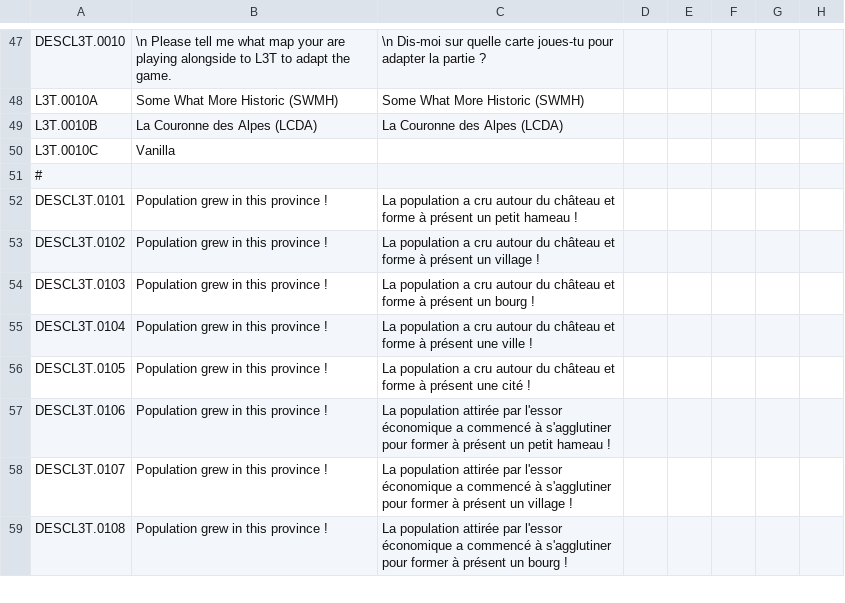
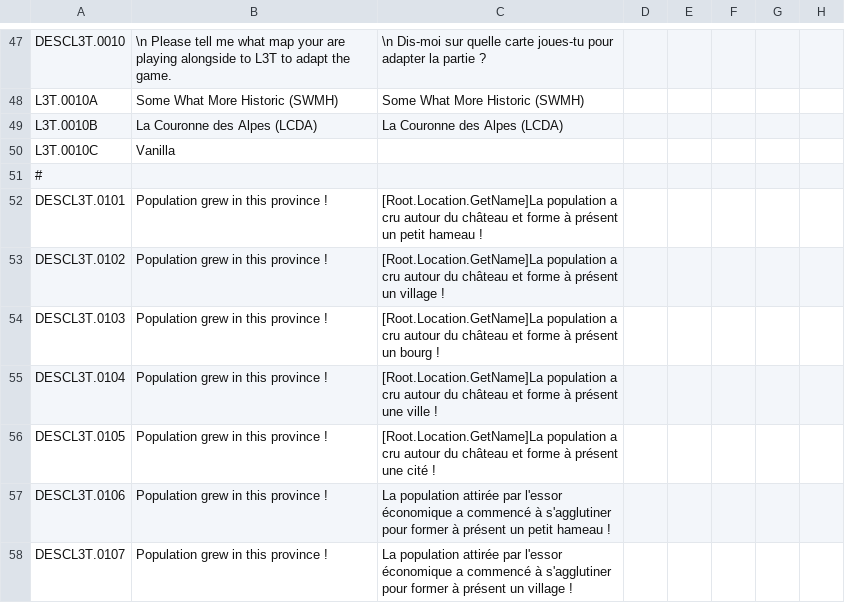
Before and after one commit to ArkoG/L3T, a CSV file: L3T/localisation/L3T_loc_EVENTS.csv, drawn as a sheet; only a part is shown, gaps mark what is left out; the shorter side is filled out with more unchanged rows; the diff names each change by its address in the sheet, - before the commit and + after, or states it on an @@ line.

Commit message:
test localisation
[Root.Location.GetName] dans texte pour extraire le nom du domaine
concerné par la croissance de population

```diff
--- a/L3T/localisation/L3T_loc_EVENTS.csv
+++ b/L3T/localisation/L3T_loc_EVENTS.csv
-C52: La population a…
+C52: [Root.Location.GetName]La population a…
-C53: La population a…
+C53: [Root.Location.GetName]La population a…
-C54: La population a…
+C54: [Root.Location.GetName]La population a…
-C55: La population a…
+C55: [Root.Location.GetName]La population a…
-C56: La population a…
+C56: [Root.Location.GetName]La population a…
```
